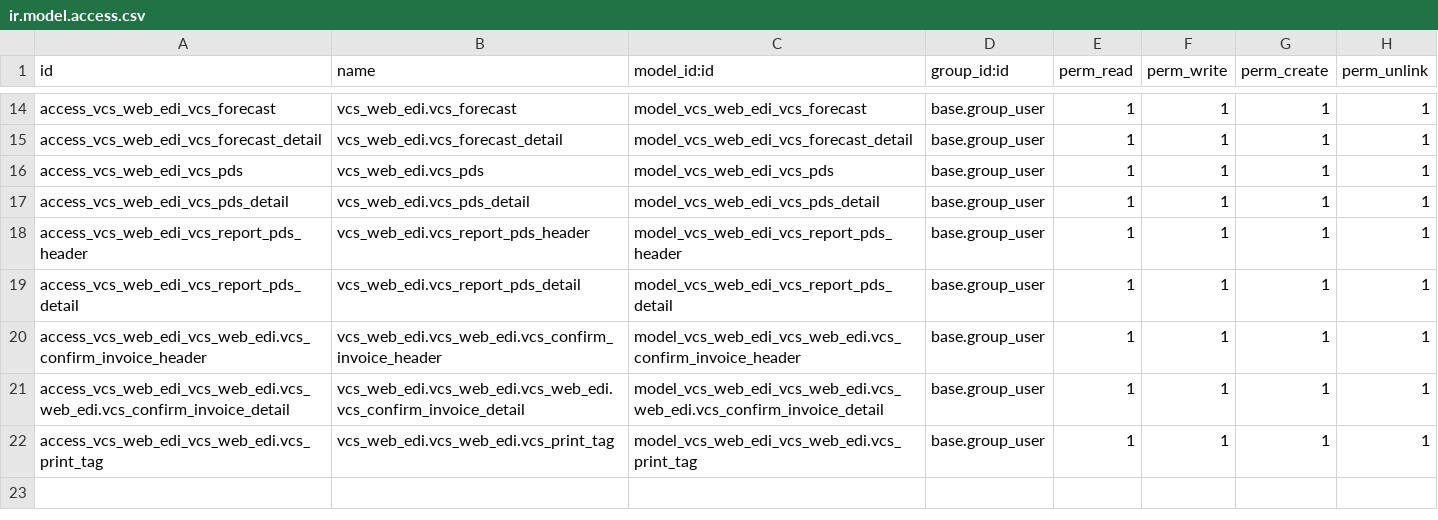
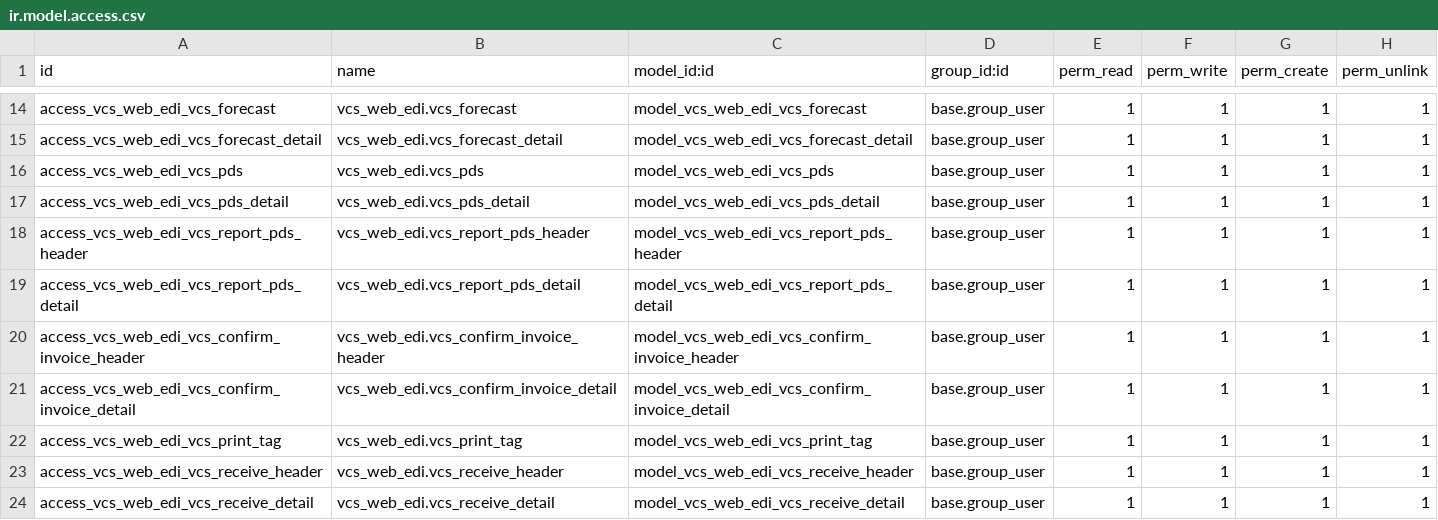
Before and after one commit to taweechai-yuenyang/vcs-web-edi, a CSV file: security/ir.model.access.csv, drawn as a sheet; only a part is shown, gaps mark what is left out.

Commit message:
update model

```diff
--- a/security/ir.model.access.csv
+++ b/security/ir.model.access.csv
@@ -19,4 +19,6 @@ access_vcs_web_edi_vcs_report_pds_header,vcs_web_edi.vcs_report_pds_header,model
 access_vcs_web_edi_vcs_report_pds_detail,vcs_web_edi.vcs_report_pds_detail,model_vcs_web_edi_vcs_report_pds_detail,base.group_user,1,1,1,1
-access_vcs_web_edi_vcs_web_edi.vcs_confirm_invoice_header,vcs_web_edi.vcs_web_edi.vcs_confirm_invoice_header,model_vcs_web_edi_vcs_web_edi.vcs_confirm_invoice_header,base.group_user,1,1,1,1
-access_vcs_web_edi_vcs_web_edi.vcs_web_edi.vcs_confirm_invoice_detail,vcs_web_edi.vcs_web_edi.vcs_web_edi.vcs_confirm_invoice_detail,model_vcs_web_edi_vcs_web_edi.vcs_web_edi.vcs_confirm_invoice_detail,base.group_user,1,1,1,1
-access_vcs_web_edi_vcs_web_edi.vcs_print_tag,vcs_web_edi.vcs_web_edi.vcs_print_tag,model_vcs_web_edi_vcs_web_edi.vcs_print_tag,base.group_user,1,1,1,1
+access_vcs_web_edi_vcs_confirm_invoice_header,vcs_web_edi.vcs_confirm_invoice_header,model_vcs_web_edi_vcs_confirm_invoice_header,base.group_user,1,1,1,1
+access_vcs_web_edi_vcs_confirm_invoice_detail,vcs_web_edi.vcs_confirm_invoice_detail,model_vcs_web_edi_vcs_confirm_invoice_detail,base.group_user,1,1,1,1
+access_vcs_web_edi_vcs_print_tag,vcs_web_edi.vcs_print_tag,model_vcs_web_edi_vcs_print_tag,base.group_user,1,1,1,1
+access_vcs_web_edi_vcs_receive_header,vcs_web_edi.vcs_receive_header,model_vcs_web_edi_vcs_receive_header,base.group_user,1,1,1,1
+access_vcs_web_edi_vcs_receive_detail,vcs_web_edi.vcs_receive_detail,model_vcs_web_edi_vcs_receive_detail,base.group_user,1,1,1,1
```
Also changed, not shown: 4 other files.
